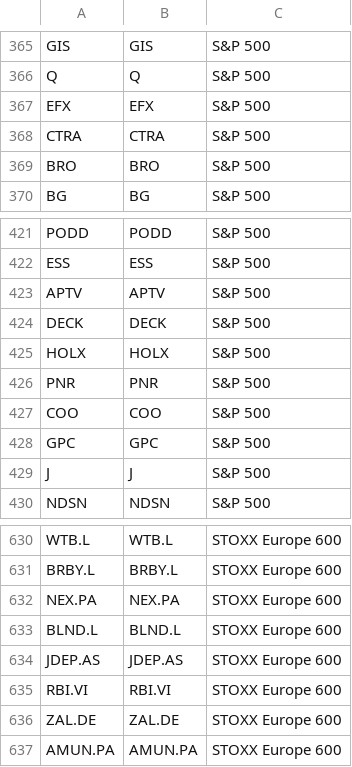
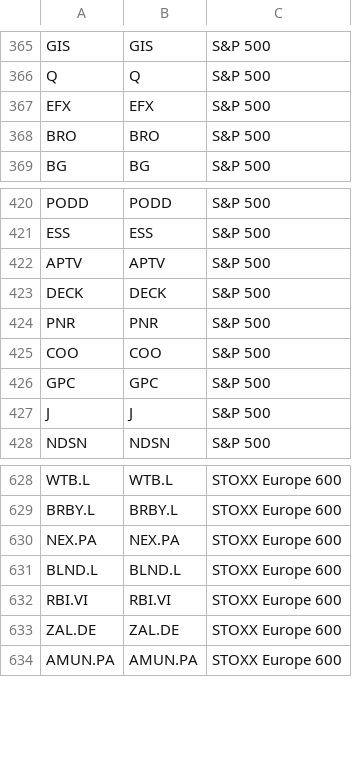
Before and after one commit to TheInspiredTrader/scan-trading, a CSV file: tickers.csv, drawn as a sheet; only a part is shown, gaps mark what is left out; the diff names each change by its address in the sheet, - before the commit and + after, or states it on an @@ line.

Commit message:
BK → BNY ; retrait de CTRA, HOLX et JDEP.AS (rachetées et retirées de la cote)

```diff
--- a/tickers.csv
+++ b/tickers.csv
-row 368: CTRA | CTRA | S&P 500
-row 425: HOLX | HOLX | S&P 500
-row 634: JDEP.AS | JDEP.AS | STOXX Europe 600
```
Also changed, not shown: 1 other file.
